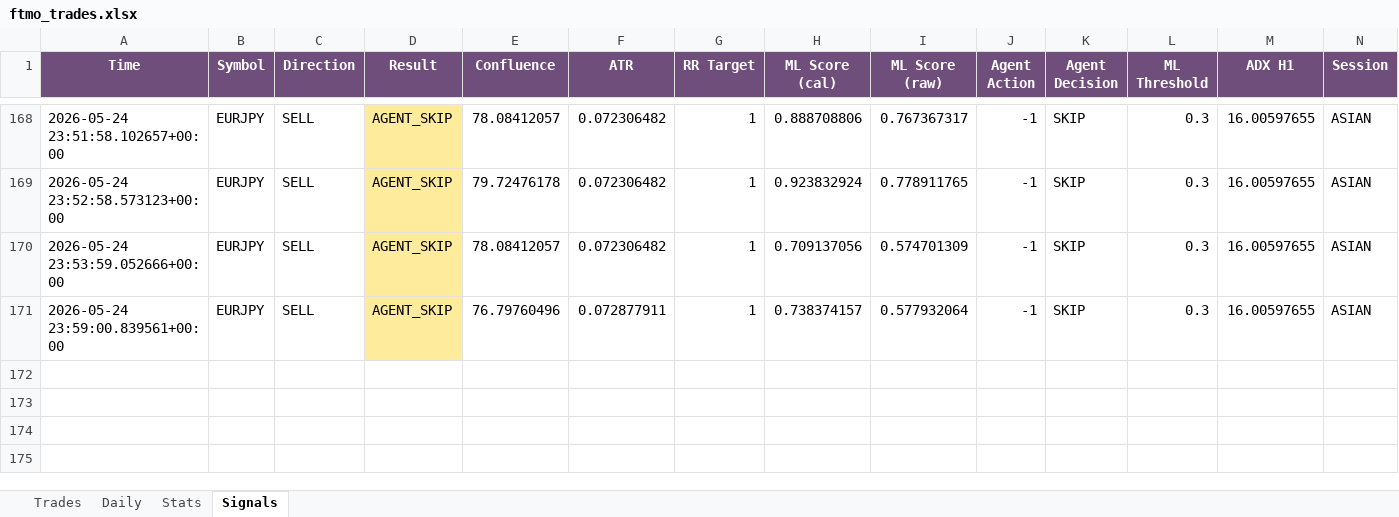
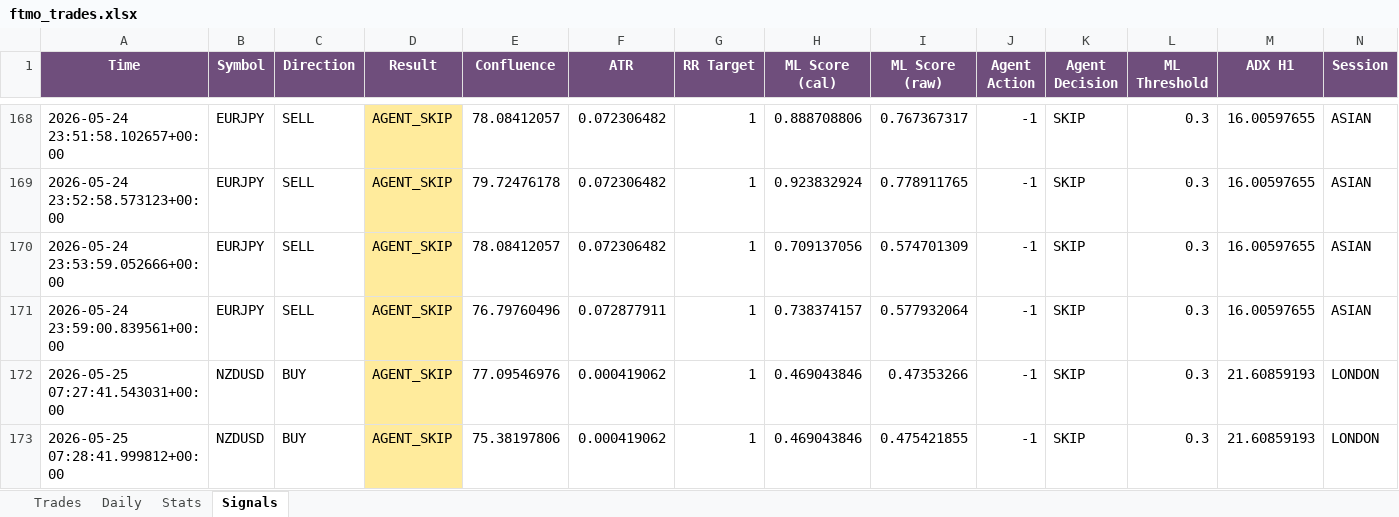
Before and after one commit to Kittipong6081/BOT-FTMO, an Excel workbook: ftmo_trading_bot/logs/ftmo_trades.xlsx, sheet Signals, drawn as a sheet; only a part is shown, gaps mark what is left out; values as stored, in another font and other column widths than the file's, no borders; rows hold the shown columns only; the diff names each change by its address in the sheet, - before the commit and + after, or states it on an @@ line.

Commit message:
no message

```diff
--- a/ftmo_trading_bot/logs/ftmo_trades.xlsx (sheet Signals)
+++ b/ftmo_trading_bot/logs/ftmo_trades.xlsx (sheet Signals)
+row 172: 2026-05-25 07:27:41.543031+00:00 | NZDUSD | BUY | AGENT_SKIP | 77.09546976 | 0.000419062 | 1 | 0.469043846 | 0.47353266 | -1 | SKIP | 0.3 | 21.60859193 | LONDON
+row 173: 2026-05-25 07:28:41.999812+00:00 | NZDUSD | BUY | AGENT_SKIP | 75.38197806 | 0.000419062 | 1 | 0.469043846 | 0.475421855 | -1 | SKIP | 0.3 | 21.60859193 | LONDON
```
